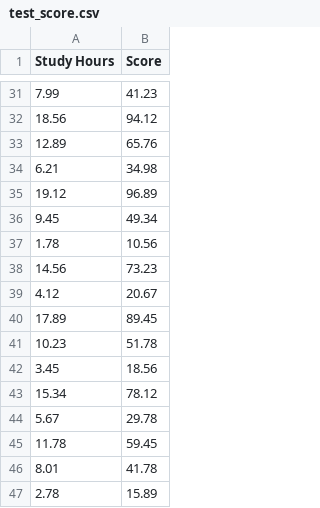
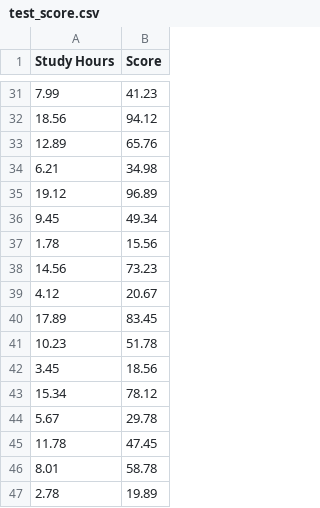
Before and after one commit to kayc0des/linear-regression, a CSV file: data/test_score.csv, drawn as a sheet; only a part is shown, gaps mark what is left out; the diff covers the shown part only.

```diff
--- a/data/test_score.csv
+++ b/data/test_score.csv
@@ -36,6 +36,6 @@ Study Hours,Score
 9.45,49.34
-1.78,10.56
+1.78,15.56
 14.56,73.23
 4.12,20.67
-17.89,89.45
+17.89,83.45
 10.23,51.78
@@ -44,4 +44,4 @@ Study Hours,Score
 5.67,29.78
-11.78,59.45
-8.01,41.78
-2.78,15.89
+11.78,47.45
+8.01,58.78
+2.78,19.89
```
Also changed, not shown: 7 edited cells elsewhere in this file, 1 other file.
